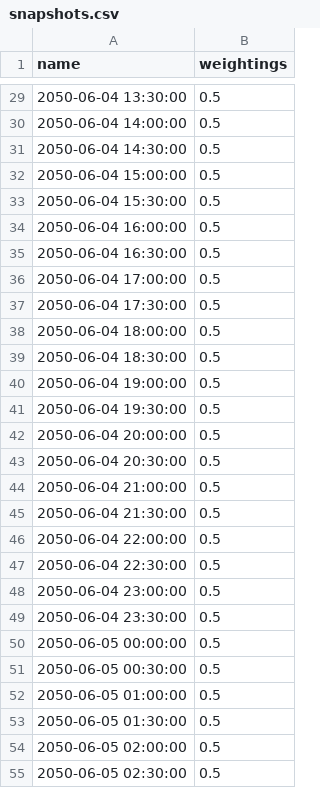
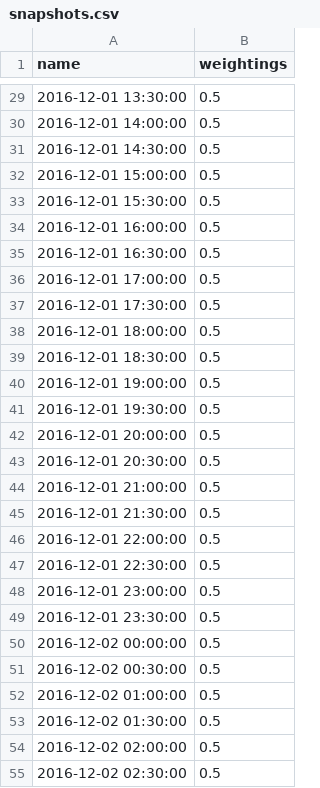
Before and after one commit to marta-uoe/PyPSA-GB-datacentres, a CSV file: PyPSA-GB/LOPF_data/snapshots.csv, drawn as a sheet; only a part is shown, gaps mark what is left out; the diff covers the shown part only.

```diff
--- a/PyPSA-GB/LOPF_data/snapshots.csv
+++ b/PyPSA-GB/LOPF_data/snapshots.csv
@@ -29,27 +29,27 @@ name,weightings
-2050-06-04 13:30:00,0.5
-2050-06-04 14:00:00,0.5
-2050-06-04 14:30:00,0.5
-2050-06-04 15:00:00,0.5
-2050-06-04 15:30:00,0.5
-2050-06-04 16:00:00,0.5
-2050-06-04 16:30:00,0.5
-2050-06-04 17:00:00,0.5
-2050-06-04 17:30:00,0.5
-2050-06-04 18:00:00,0.5
-2050-06-04 18:30:00,0.5
-2050-06-04 19:00:00,0.5
-2050-06-04 19:30:00,0.5
-2050-06-04 20:00:00,0.5
-2050-06-04 20:30:00,0.5
-2050-06-04 21:00:00,0.5
-2050-06-04 21:30:00,0.5
-2050-06-04 22:00:00,0.5
-2050-06-04 22:30:00,0.5
-2050-06-04 23:00:00,0.5
-2050-06-04 23:30:00,0.5
-2050-06-05 00:00:00,0.5
-2050-06-05 00:30:00,0.5
-2050-06-05 01:00:00,0.5
-2050-06-05 01:30:00,0.5
-2050-06-05 02:00:00,0.5
-2050-06-05 02:30:00,0.5
+2016-12-01 13:30:00,0.5
+2016-12-01 14:00:00,0.5
+2016-12-01 14:30:00,0.5
+2016-12-01 15:00:00,0.5
+2016-12-01 15:30:00,0.5
+2016-12-01 16:00:00,0.5
+2016-12-01 16:30:00,0.5
+2016-12-01 17:00:00,0.5
+2016-12-01 17:30:00,0.5
+2016-12-01 18:00:00,0.5
+2016-12-01 18:30:00,0.5
+2016-12-01 19:00:00,0.5
+2016-12-01 19:30:00,0.5
+2016-12-01 20:00:00,0.5
+2016-12-01 20:30:00,0.5
+2016-12-01 21:00:00,0.5
+2016-12-01 21:30:00,0.5
+2016-12-01 22:00:00,0.5
+2016-12-01 22:30:00,0.5
+2016-12-01 23:00:00,0.5
+2016-12-01 23:30:00,0.5
+2016-12-02 00:00:00,0.5
+2016-12-02 00:30:00,0.5
+2016-12-02 01:00:00,0.5
+2016-12-02 01:30:00,0.5
+2016-12-02 02:00:00,0.5
+2016-12-02 02:30:00,0.5
```
Also changed, not shown: 117 edited cells elsewhere in this file, PyPSA-GB/LOPF_data/buses.csv, PyPSA-GB/UC_data/loads-p_set.csv, 20 other files.
